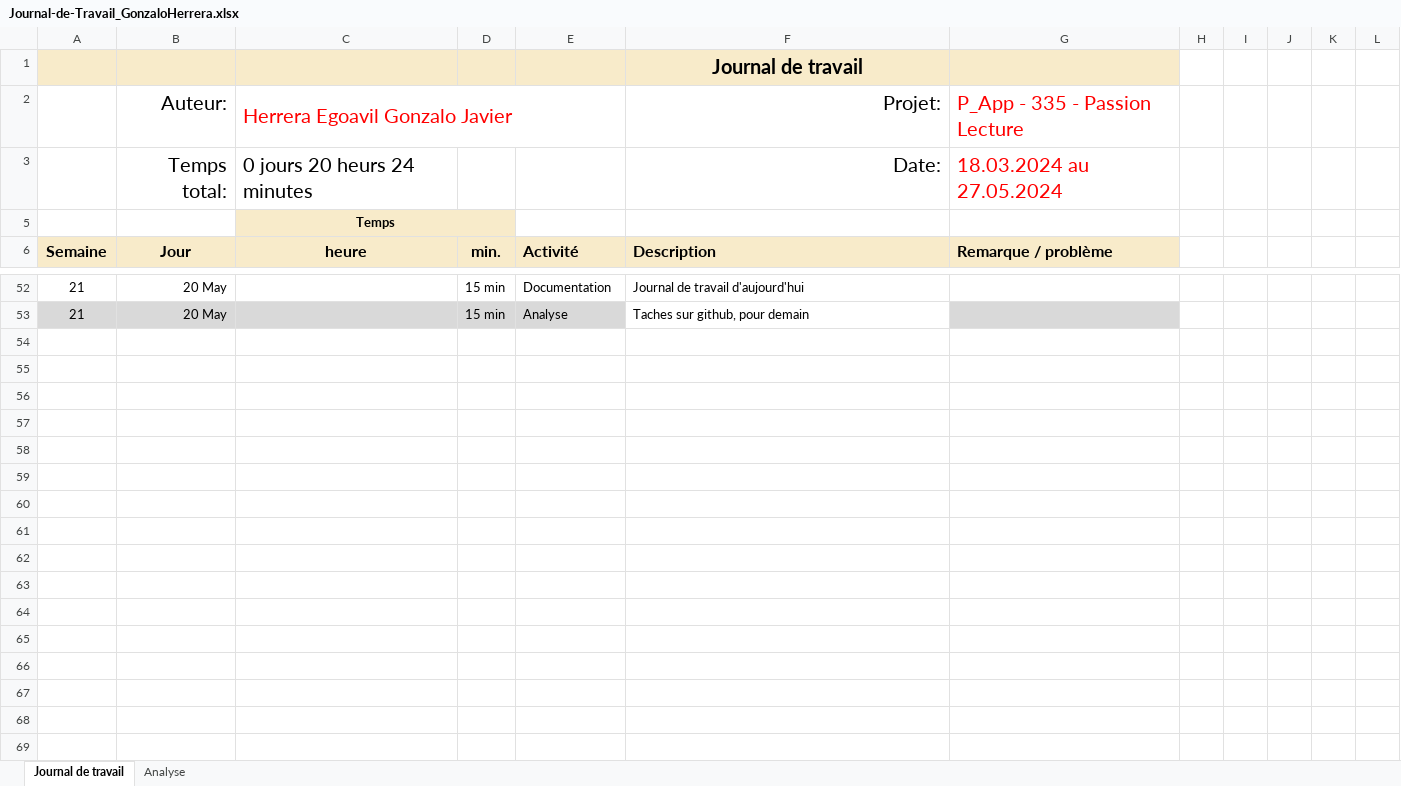
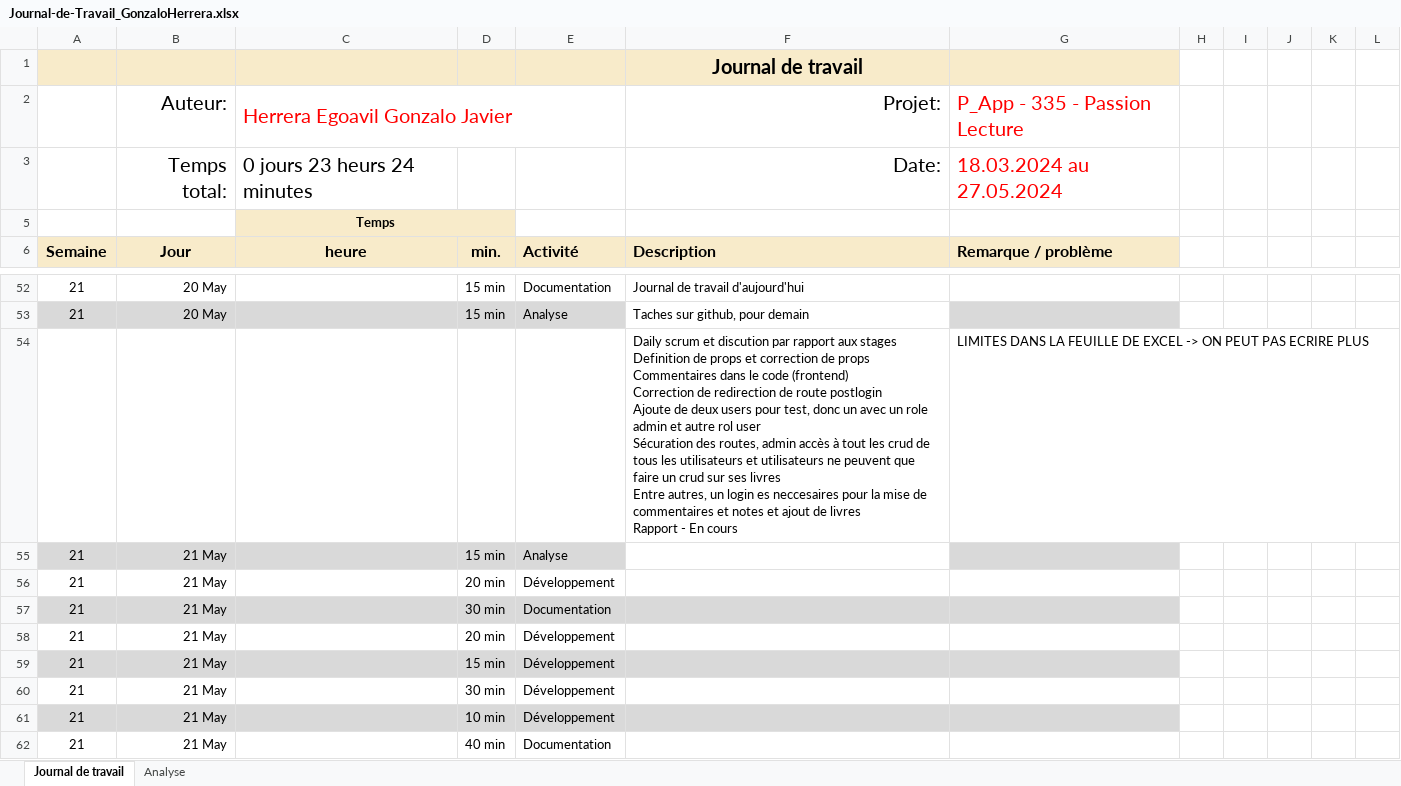
Before and after one commit to romaindenis1/P_PassionLecture, an Excel workbook: Journaux/Journal-de-Travail_GonzaloHerrera.xlsx, sheet Journal de travail, drawn as a sheet; only a part is shown, gaps mark what is left out; values as stored, in another font and other column widths than the file's, no borders; conditional formats and table styles not drawn; ↵ is a line break in a cell; the diff names each change by its address in the sheet, - before the commit and + after, or states it on an @@ line.

Commit message:
Update Journal-de-Travail_GonzaloHerrera.xlsx

```diff
--- a/Journaux/Journal-de-Travail_GonzaloHerrera.xlsx (sheet Journal de travail)
+++ b/Journaux/Journal-de-Travail_GonzaloHerrera.xlsx (sheet Journal de travail)
-C3: 0 jours 20 heurs 24 minutes
+C3: 0 jours 23 heurs 24 minutes
+row 54:  |  |  |  |  | Daily scrum et discution par rapport aux stages ↵ Definition de props et correction de props ↵ Commentaires dans le code (frontend) ↵ Correction de redirection de route postlogin ↵ Ajoute de deux users pour test, donc un avec un role admin et autre rol user ↵ Sécuration des routes, admin accès à tout les crud de tous les utilisateurs et utilisateurs ne peuvent que faire un crud sur ses livres ↵ Entre autres, un login es neccesaires pour la mise de commentaires et notes et ajout de livres ↵ Rapport - En cours | LIMITES DANS LA FEUILLE DE EXCEL -> ON PEUT PAS ECRIRE PLUS
+row 55: 21 | 21 May |  | 15 min | Analyse
+row 56: 21 | 21 May |  | 20 min | Développement
+row 57: 21 | 21 May |  | 30 min | Documentation
+row 58: 21 | 21 May |  | 20 min | Développement
+row 59: 21 | 21 May |  | 15 min | Développement
+row 60: 21 | 21 May |  | 30 min | Développement
+row 61: 21 | 21 May |  | 10 min | Développement
+row 62: 21 | 21 May |  | 40 min | Documentation
```
Also changed, not shown: sheet Analyse, hidden cells, charts or pictures.
